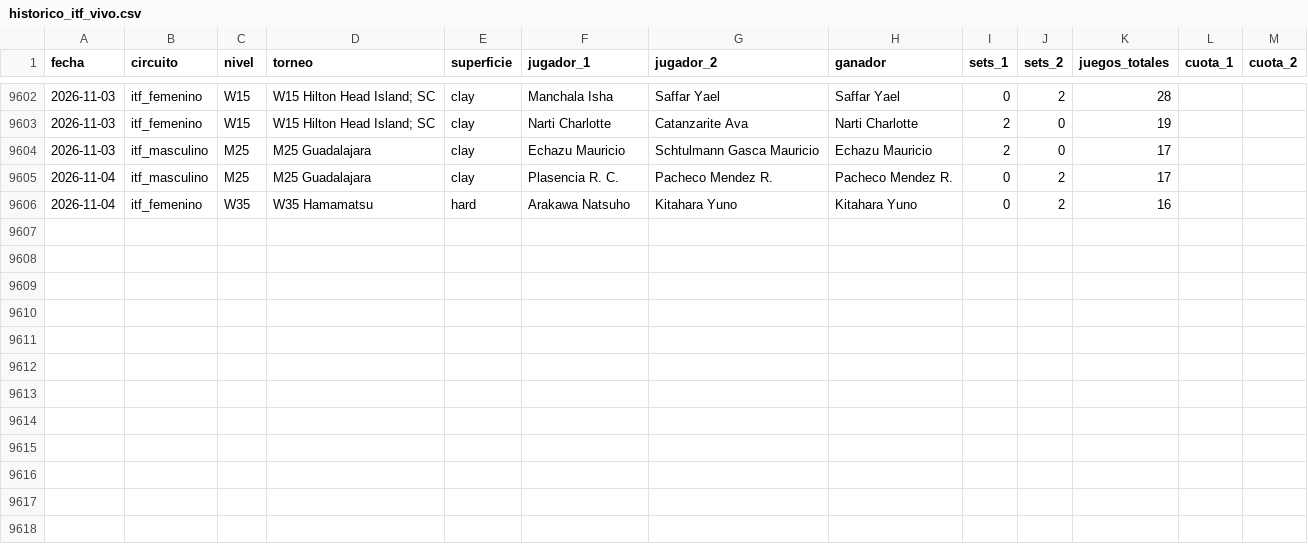
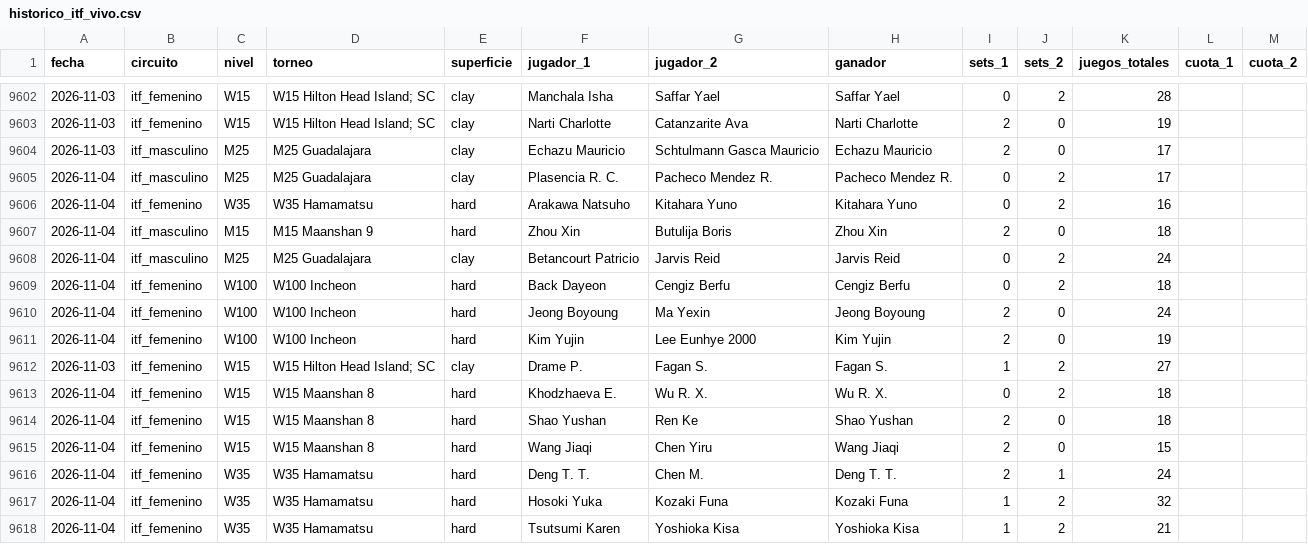
Before and after one commit to HectorMontiel/sharpicks, a CSV file: historico_itf_vivo.csv, drawn as a sheet; only a part is shown, gaps mark what is left out.

```diff
--- a/historico_itf_vivo.csv
+++ b/historico_itf_vivo.csv
@@ -9606 +9606,13 @@ fecha,circuito,nivel,torneo,superficie,jugador_1,jugador_2,ganador,sets_1,sets_2
 2026-11-04,itf_femenino,W35,W35 Hamamatsu,hard,Arakawa Natsuho,Kitahara Yuno,Kitahara Yuno,0,2,16,,
+2026-11-04,itf_masculino,M15,M15 Maanshan 9,hard,Zhou Xin,Butulija Boris,Zhou Xin,2,0,18,,
+2026-11-04,itf_masculino,M25,M25 Guadalajara,clay,Betancourt Patricio,Jarvis Reid,Jarvis Reid,0,2,24,,
+2026-11-04,itf_femenino,W100,W100 Incheon,hard,Back Dayeon,Cengiz Berfu,Cengiz Berfu,0,2,18,,
+2026-11-04,itf_femenino,W100,W100 Incheon,hard,Jeong Boyoung,Ma Yexin,Jeong Boyoung,2,0,24,,
+2026-11-04,itf_femenino,W100,W100 Incheon,hard,Kim Yujin,Lee Eunhye 2000,Kim Yujin,2,0,19,,
+2026-11-03,itf_femenino,W15,W15 Hilton Head Island; SC,clay,Drame P.,Fagan S.,Fagan S.,1,2,27,,
+2026-11-04,itf_femenino,W15,W15 Maanshan 8,hard,Khodzhaeva E.,Wu R. X.,Wu R. X.,0,2,18,,
+2026-11-04,itf_femenino,W15,W15 Maanshan 8,hard,Shao Yushan,Ren Ke,Shao Yushan,2,0,18,,
+2026-11-04,itf_femenino,W15,W15 Maanshan 8,hard,Wang Jiaqi,Chen Yiru,Wang Jiaqi,2,0,15,,
+2026-11-04,itf_femenino,W35,W35 Hamamatsu,hard,Deng T. T.,Chen M.,Deng T. T.,2,1,24,,
+2026-11-04,itf_femenino,W35,W35 Hamamatsu,hard,Hosoki Yuka,Kozaki Funa,Kozaki Funa,1,2,32,,
+2026-11-04,itf_femenino,W35,W35 Hamamatsu,hard,Tsutsumi Karen,Yoshioka Kisa,Yoshioka Kisa,1,2,21,,
```
Also changed, not shown: analisis_seguimiento.csv, senal_bajas.csv, 24 other files.
